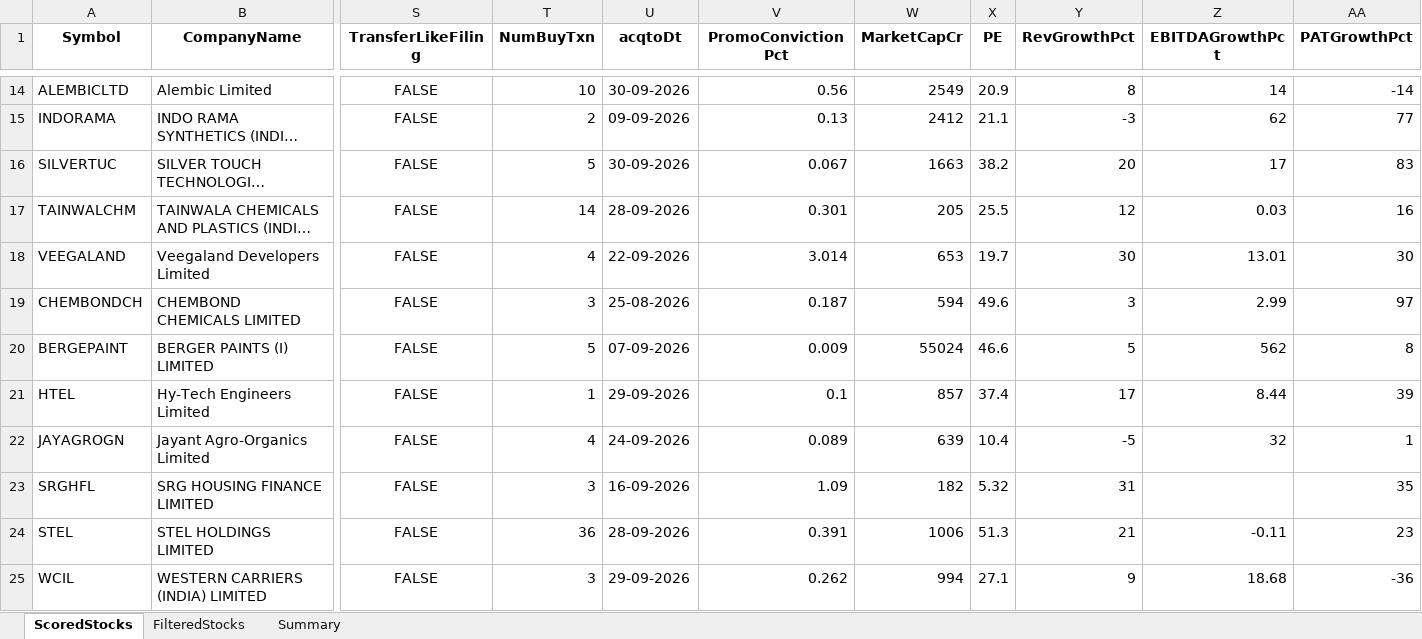
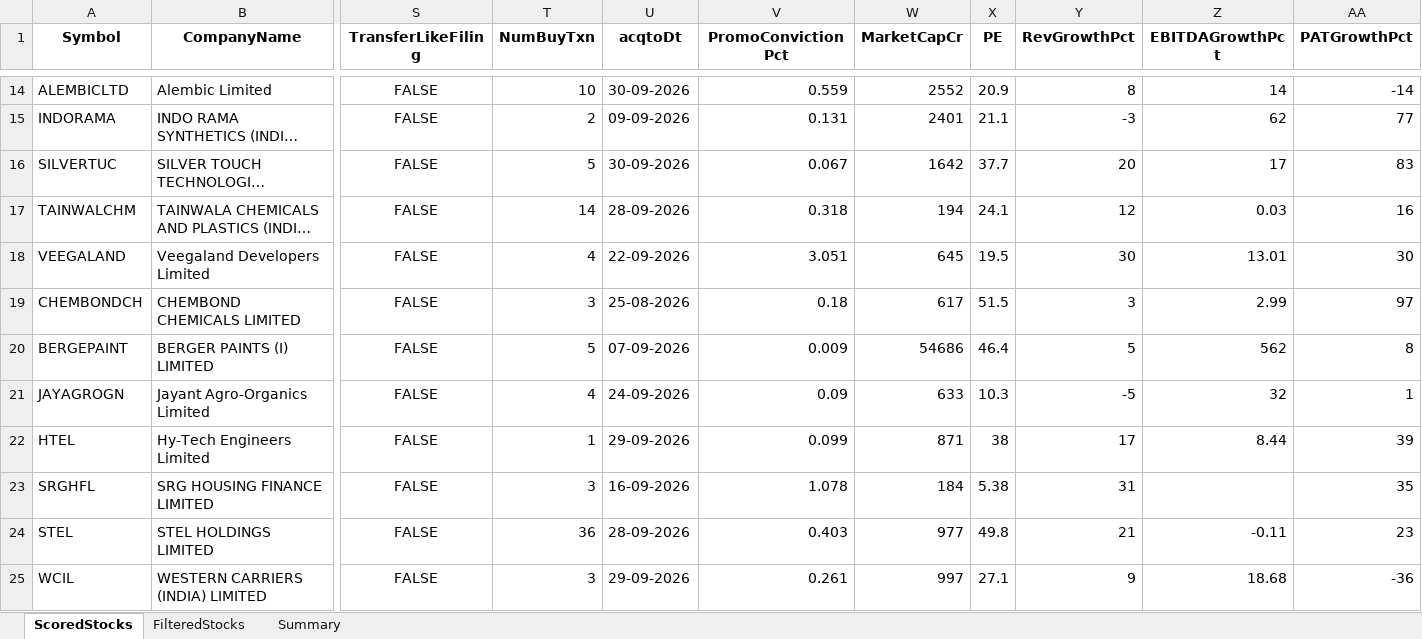
Before and after one commit to rajeshbedse/rbedse, an Excel workbook: output/2026-10-12/enriched_analysis.xlsx, sheet ScoredStocks, drawn as a sheet; only a part is shown, gaps mark what is left out; long unchanged cells end in …; values as stored, in another font and other column widths than the file's, no borders; removed rows and columns are numbered as before the commit, all else as after; rows hold the shown columns only; the diff covers the shown part only; the diff names each change by its address in the sheet, - before the commit and + after, or states it on an @@ line.

```diff
--- a/output/2026-10-12/enriched_analysis.xlsx (sheet ScoredStocks)
+++ b/output/2026-10-12/enriched_analysis.xlsx (sheet ScoredStocks)
-V14 (PromoConvictionPct): 0.56
+V14 (PromoConvictionPct): 0.559
-W14 (MarketCapCr): 2549
+W14 (MarketCapCr): 2552
-V15 (PromoConvictionPct): 0.13
+V15 (PromoConvictionPct): 0.131
-W15 (MarketCapCr): 2412
+W15 (MarketCapCr): 2401
-W16 (MarketCapCr): 1663
+W16 (MarketCapCr): 1642
-X16 (PE): 38.2
+X16 (PE): 37.7
-V17 (PromoConvictionPct): 0.301
+V17 (PromoConvictionPct): 0.318
-W17 (MarketCapCr): 205
+W17 (MarketCapCr): 194
-X17 (PE): 25.5
+X17 (PE): 24.1
-V18 (PromoConvictionPct): 3.014
+V18 (PromoConvictionPct): 3.051
-W18 (MarketCapCr): 653
+W18 (MarketCapCr): 645
-X18 (PE): 19.7
+X18 (PE): 19.5
-V19 (PromoConvictionPct): 0.187
+V19 (PromoConvictionPct): 0.18
-W19 (MarketCapCr): 594
+W19 (MarketCapCr): 617
-X19 (PE): 49.6
+X19 (PE): 51.5
-W20 (MarketCapCr): 55024
+W20 (MarketCapCr): 54686
-X20 (PE): 46.6
+X20 (PE): 46.4
-row 21: HTEL | Hy-Tech Engineers Limited | FALSE | 1 | 29-09-2026 | 0.1 | 857 | 37.4 | 17 | 8.44 | 39
-V21 (PromoConvictionPct): 0.089
+V21 (PromoConvictionPct): 0.09
-W21 (MarketCapCr): 639
+W21 (MarketCapCr): 633
-X21 (PE): 10.4
+X21 (PE): 10.3
+row 22: HTEL | Hy-Tech Engineers Limited | FALSE | 1 | 29-09-2026 | 0.099 | 871 | 38 | 17 | 8.44 | 39
-V23 (PromoConvictionPct): 1.09
+V23 (PromoConvictionPct): 1.078
-W23 (MarketCapCr): 182
+W23 (MarketCapCr): 184
-X23 (PE): 5.32
+X23 (PE): 5.38
-V24 (PromoConvictionPct): 0.391
+V24 (PromoConvictionPct): 0.403
-W24 (MarketCapCr): 1006
+W24 (MarketCapCr): 977
-X24 (PE): 51.3
+X24 (PE): 49.8
-V25 (PromoConvictionPct): 0.262
+V25 (PromoConvictionPct): 0.261
-W25 (MarketCapCr): 994
+W25 (MarketCapCr): 997
```
Also changed, not shown: 1 added row, 1 removed row and 83 edited cells elsewhere in this sheet, sheet FilteredStocks, 6 other files.
